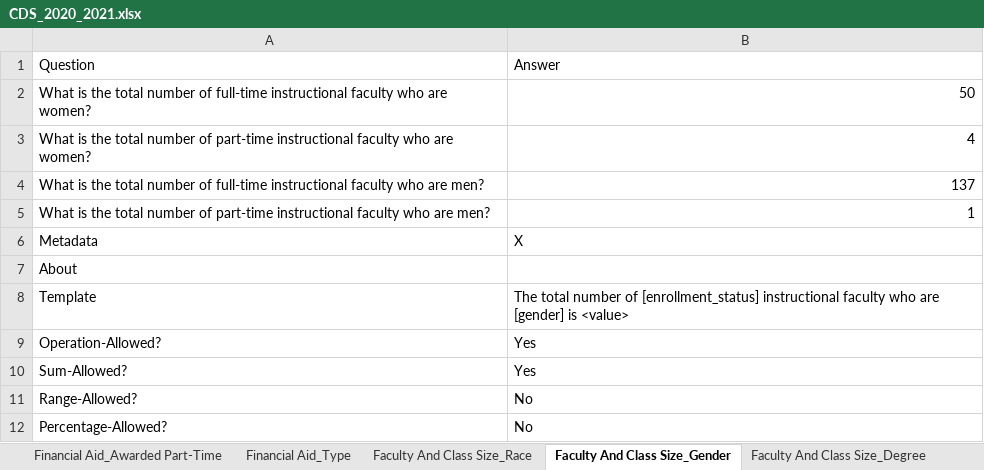
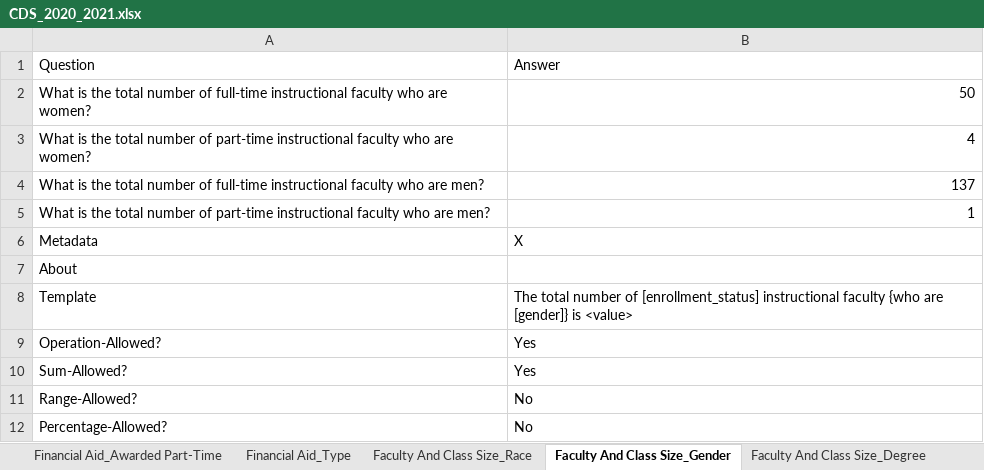
Before and after one commit to rhit-dingb/rhit_IRPA_2023, an Excel workbook: NewCDSDataFromClient/CDS_2020_2021.xlsx, sheet Faculty And Class Size_Gender, drawn as a sheet; values as stored, in another font and other column widths than the file's, no borders; the diff names each change by its address in the sheet, - before the commit and + after, or states it on an @@ line.

```diff
--- a/NewCDSDataFromClient/CDS_2020_2021.xlsx (sheet Faculty And Class Size_Gender)
+++ b/NewCDSDataFromClient/CDS_2020_2021.xlsx (sheet Faculty And Class Size_Gender)
-B8: …instructional faculty who are [gender] is <value>
+B8: …instructional faculty {who are [gender]} is <value>
```
Also changed, not shown: sheet Degree Conferred, 7 other files.
